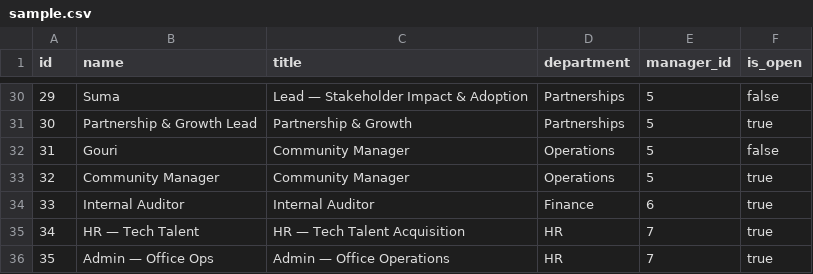
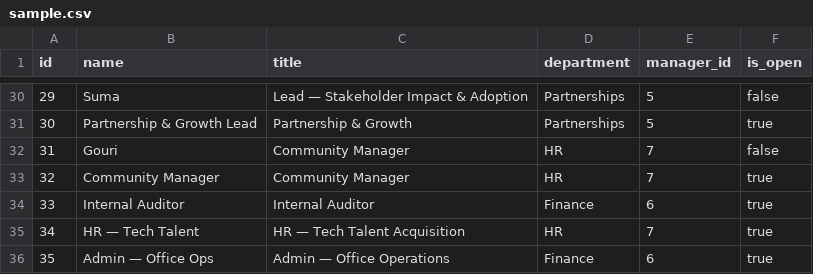
Before and after one commit to bodhish/organogram, a CSV file: src/data/sample.csv, drawn as a sheet; only a part is shown, gaps mark what is left out.

```diff
--- a/src/data/sample.csv
+++ b/src/data/sample.csv
@@ -31,6 +31,6 @@ id,name,title,department,manager_id,is_open
 30,Partnership & Growth Lead,Partnership & Growth,Partnerships,5,true
-31,Gouri,Community Manager,Operations,5,false
-32,Community Manager,Community Manager,Operations,5,true
+31,Gouri,Community Manager,HR,7,false
+32,Community Manager,Community Manager,HR,7,true
 33,Internal Auditor,Internal Auditor,Finance,6,true
 34,HR — Tech Talent,HR — Tech Talent Acquisition,HR,7,true
-35,Admin — Office Ops,Admin — Office Operations,HR,7,true
+35,Admin — Office Ops,Admin — Office Operations,Finance,6,true
```
Also changed, not shown: 7 other files.
